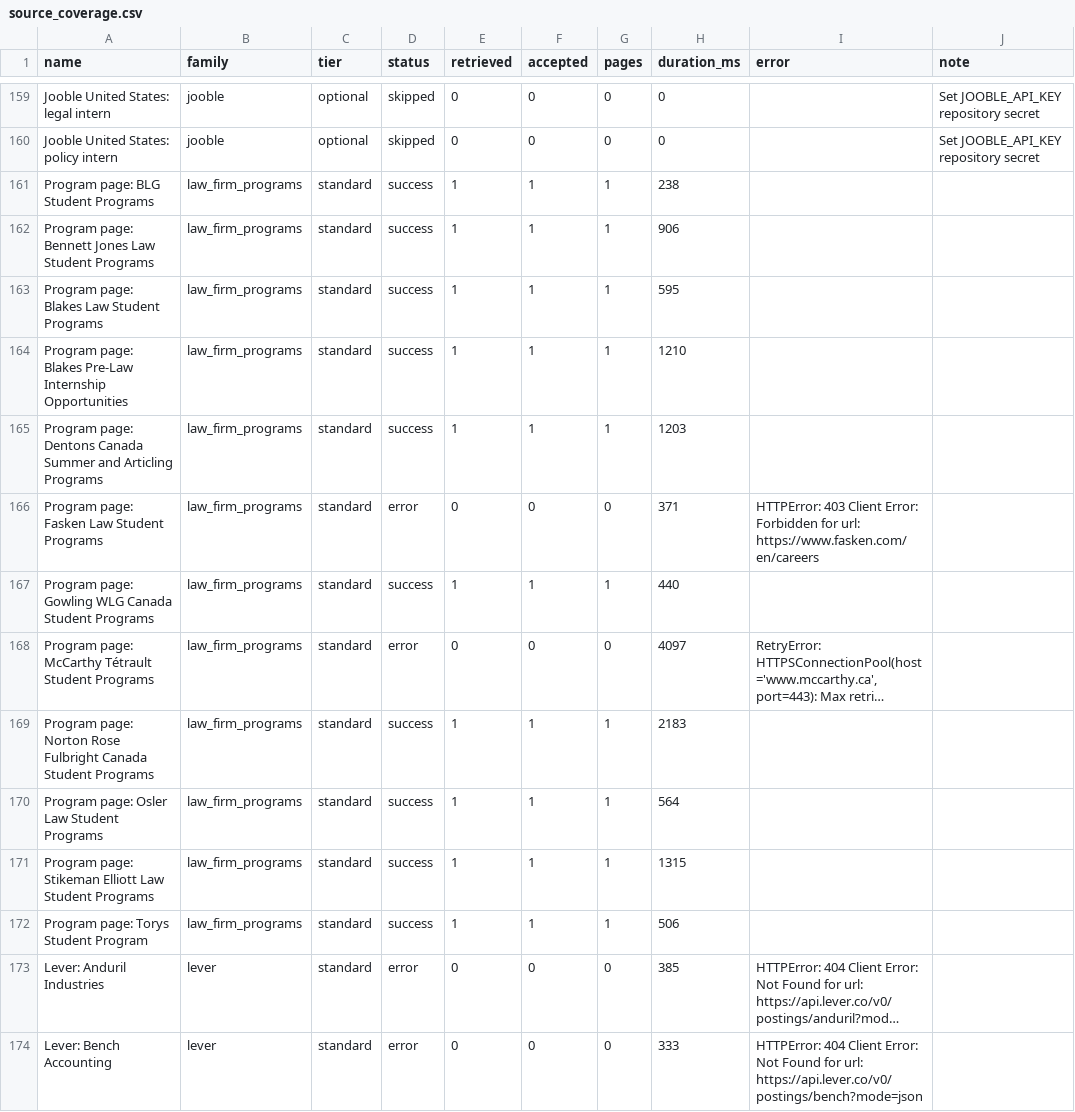
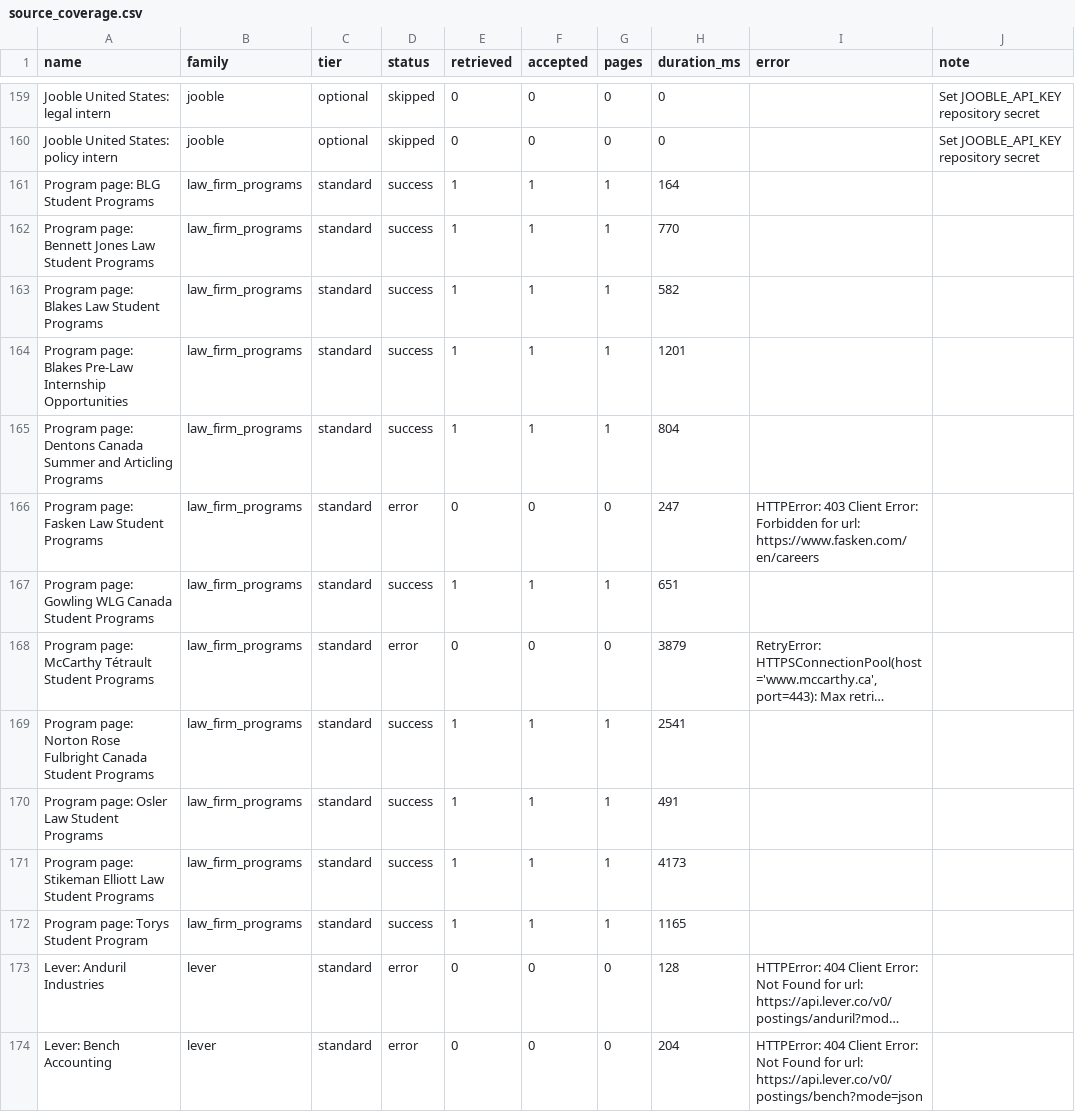
Before and after one commit to jasondu7297/katherine-job-board, a CSV file: data/source_coverage.csv, drawn as a sheet; only a part is shown, gaps mark what is left out; long unchanged cells end in …; the diff covers the shown part only; the diff names each change by its address in the sheet, - before the commit and + after, or states it on an @@ line.

```diff
--- a/data/source_coverage.csv
+++ b/data/source_coverage.csv
-H161 (duration_ms): 238
+H161 (duration_ms): 164
-H162 (duration_ms): 906
+H162 (duration_ms): 770
-H163 (duration_ms): 595
+H163 (duration_ms): 582
-H164 (duration_ms): 1210
+H164 (duration_ms): 1201
-H165 (duration_ms): 1203
+H165 (duration_ms): 804
-H166 (duration_ms): 371
+H166 (duration_ms): 247
-H167 (duration_ms): 440
+H167 (duration_ms): 651
-H168 (duration_ms): 4097
+H168 (duration_ms): 3879
-H169 (duration_ms): 2183
+H169 (duration_ms): 2541
-H170 (duration_ms): 564
+H170 (duration_ms): 491
-H171 (duration_ms): 1315
+H171 (duration_ms): 4173
-H172 (duration_ms): 506
+H172 (duration_ms): 1165
-H173 (duration_ms): 385
+H173 (duration_ms): 128
-H174 (duration_ms): 333
+H174 (duration_ms): 204
```
Also changed, not shown: 180 edited cells elsewhere in this file, 6 other files.
